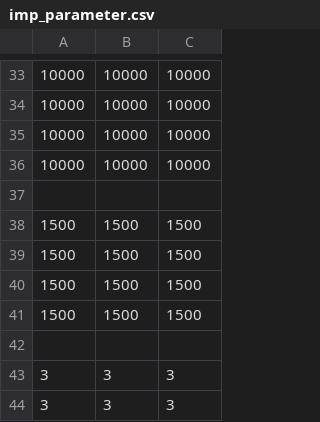
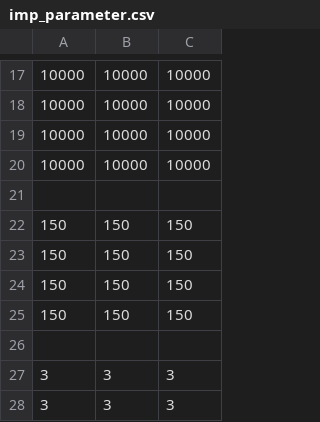
Before and after one commit to bishopAL/Multiprocessing-control-structure-based-on-LCM, a CSV file: include/imp_parameter.csv, drawn as a sheet; only a part is shown, gaps mark what is left out; removed rows and columns are numbered as before the commit, all else as after; the diff covers the shown part only; the diff names each change by its address in the sheet, - before the commit and + after, or states it on an @@ line.

```diff
--- a/include/imp_parameter.csv
+++ b/include/imp_parameter.csv
-row 38: 1500 | 1500 | 1500
-row 39: 1500 | 1500 | 1500
-row 40: 1500 | 1500 | 1500
-row 41: 1500 | 1500 | 1500
+row 22: 150 | 150 | 150
+row 23: 150 | 150 | 150
+row 24: 150 | 150 | 150
+row 25: 150 | 150 | 150
```
Also changed, not shown: 24 added rows, 24 removed rows and 28 edited cells elsewhere in this file, 9 other files.
